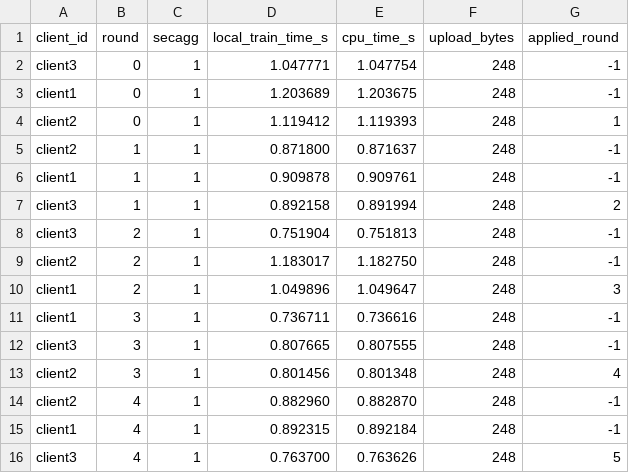
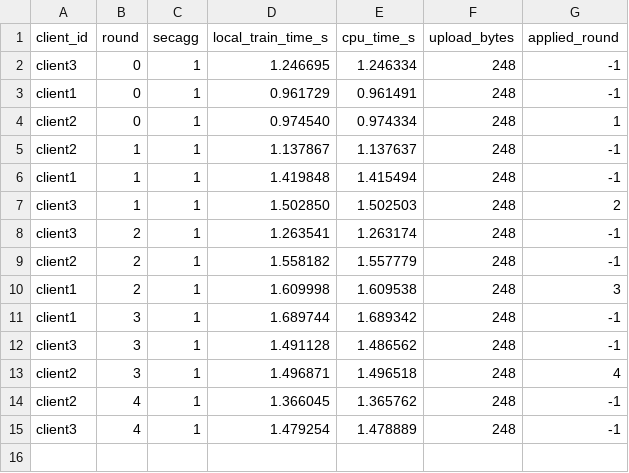
Before and after one commit to PiyushJadhav06044556/FederatedLearning, a CSV file: server/state/client_perf.csv, drawn as a sheet.

```diff
--- a/server/state/client_perf.csv
+++ b/server/state/client_perf.csv
@@ -1,16 +1,15 @@
 client_id,round,secagg,local_train_time_s,cpu_time_s,upload_bytes,applied_round
-client3,0,1,1.047771,1.047754,248,-1
-client1,0,1,1.203689,1.203675,248,-1
-client2,0,1,1.119412,1.119393,248,1
-client2,1,1,0.871800,0.871637,248,-1
-client1,1,1,0.909878,0.909761,248,-1
-client3,1,1,0.892158,0.891994,248,2
-client3,2,1,0.751904,0.751813,248,-1
-client2,2,1,1.183017,1.182750,248,-1
-client1,2,1,1.049896,1.049647,248,3
-client1,3,1,0.736711,0.736616,248,-1
-client3,3,1,0.807665,0.807555,248,-1
-client2,3,1,0.801456,0.801348,248,4
-client2,4,1,0.882960,0.882870,248,-1
-client1,4,1,0.892315,0.892184,248,-1
-client3,4,1,0.763700,0.763626,248,5
+client3,0,1,1.246695,1.246334,248,-1
+client1,0,1,0.961729,0.961491,248,-1
+client2,0,1,0.974540,0.974334,248,1
+client2,1,1,1.137867,1.137637,248,-1
+client1,1,1,1.419848,1.415494,248,-1
+client3,1,1,1.502850,1.502503,248,2
+client3,2,1,1.263541,1.263174,248,-1
+client2,2,1,1.558182,1.557779,248,-1
+client1,2,1,1.609998,1.609538,248,3
+client1,3,1,1.689744,1.689342,248,-1
+client3,3,1,1.491128,1.486562,248,-1
+client2,3,1,1.496871,1.496518,248,4
+client2,4,1,1.366045,1.365762,248,-1
+client3,4,1,1.479254,1.478889,248,-1
```
Also changed, not shown: 11 other files.
